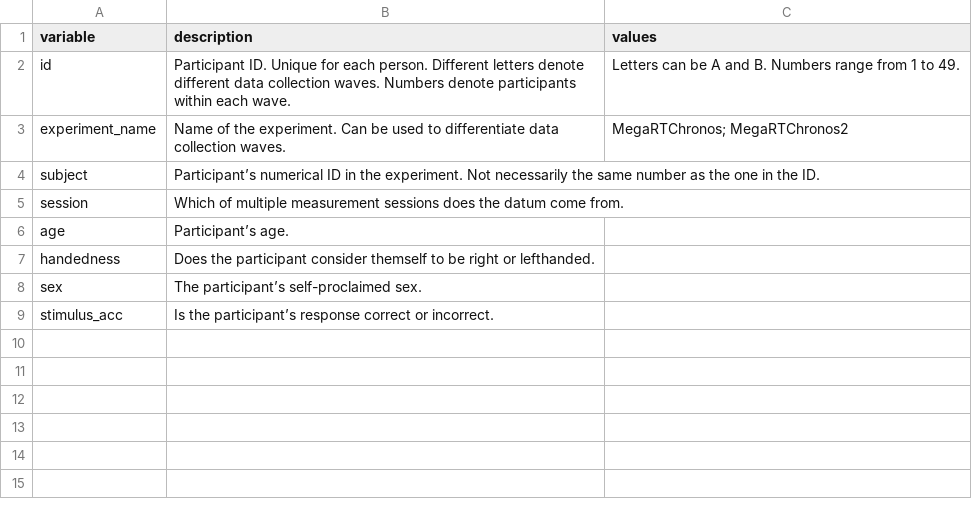
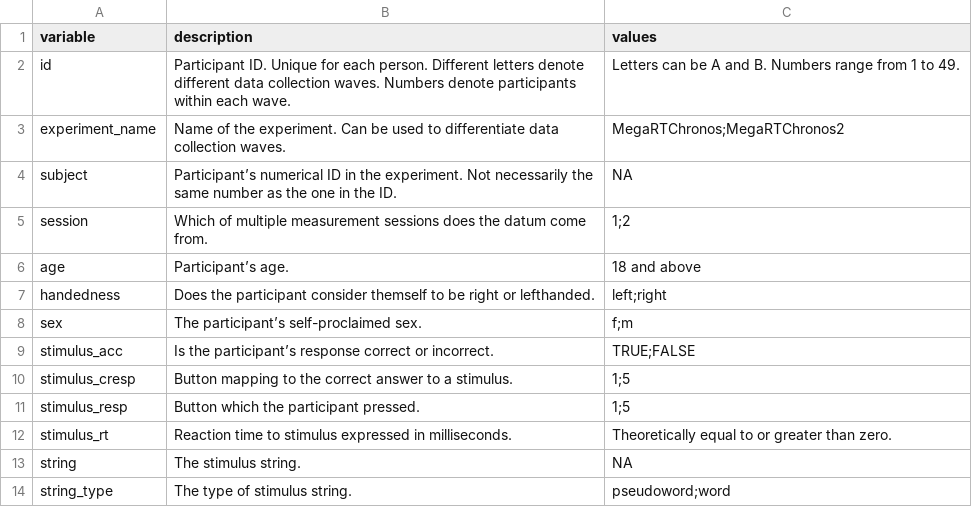
Before and after one commit to vdeni/megart-hr-data, a CSV file: data/06_doc_variable-metadata.csv, drawn as a sheet.

Commit message:
update var metadata; update READMEs

```diff
--- a/data/06_doc_variable-metadata.csv
+++ b/data/06_doc_variable-metadata.csv
@@ -2,8 +2,13 @@ variable,description,values
 id,Participant ID. Unique for each person. Different letters denote different data collection waves. Numbers denote participants within each wave.,Letters can be A and B. Numbers range from 1 to 49.
-experiment_name,Name of the experiment. Can be used to differentiate data collection waves.,MegaRTChronos; MegaRTChronos2
-subject,Participant’s numerical ID in the experiment. Not necessarily the same number as the one in the ID.,
-session,Which of multiple measurement sessions does the datum come from.,
-age,Participant’s age.,
-handedness,Does the participant consider themself to be right or lefthanded.,
-sex,The participant’s self-proclaimed sex.,
-stimulus_acc,Is the participant’s response correct or incorrect.,
+experiment_name,Name of the experiment. Can be used to differentiate data collection waves.,MegaRTChronos;MegaRTChronos2
+subject,Participant’s numerical ID in the experiment. Not necessarily the same number as the one in the ID.,NA
+session,Which of multiple measurement sessions does the datum come from.,1;2
+age,Participant’s age.,18 and above
+handedness,Does the participant consider themself to be right or lefthanded.,left;right
+sex,The participant’s self-proclaimed sex.,f;m
+stimulus_acc,Is the participant’s response correct or incorrect.,TRUE;FALSE
+stimulus_cresp,Button mapping to the correct answer to a stimulus.,1;5
+stimulus_resp,Button which the participant pressed.,1;5
+stimulus_rt,Reaction time to stimulus expressed in milliseconds.,Theoretically equal to or greater than zero.
+string,The stimulus string.,NA
+string_type,The type of stimulus string.,pseudoword;word
```
Also changed, not shown: 2 other files.
